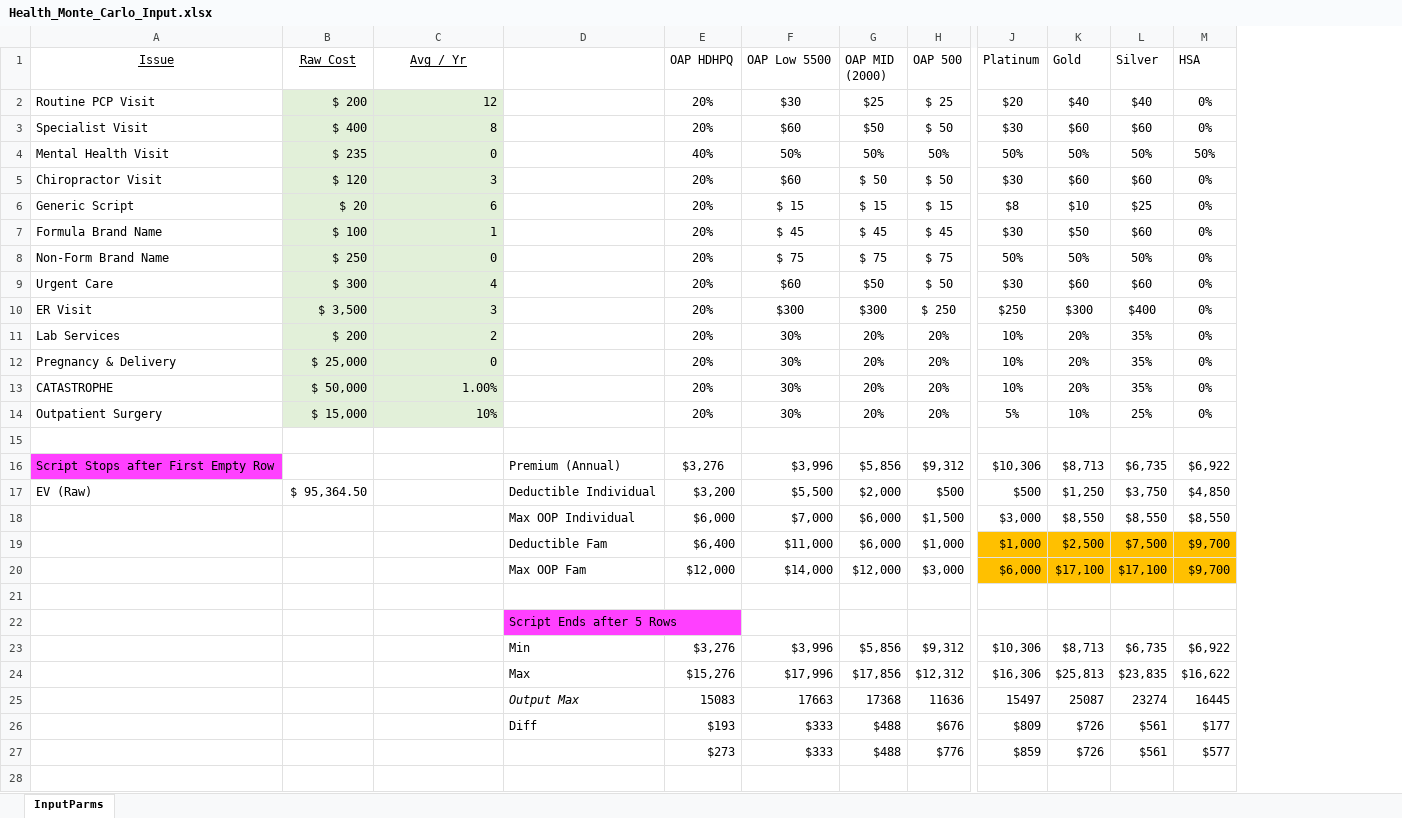
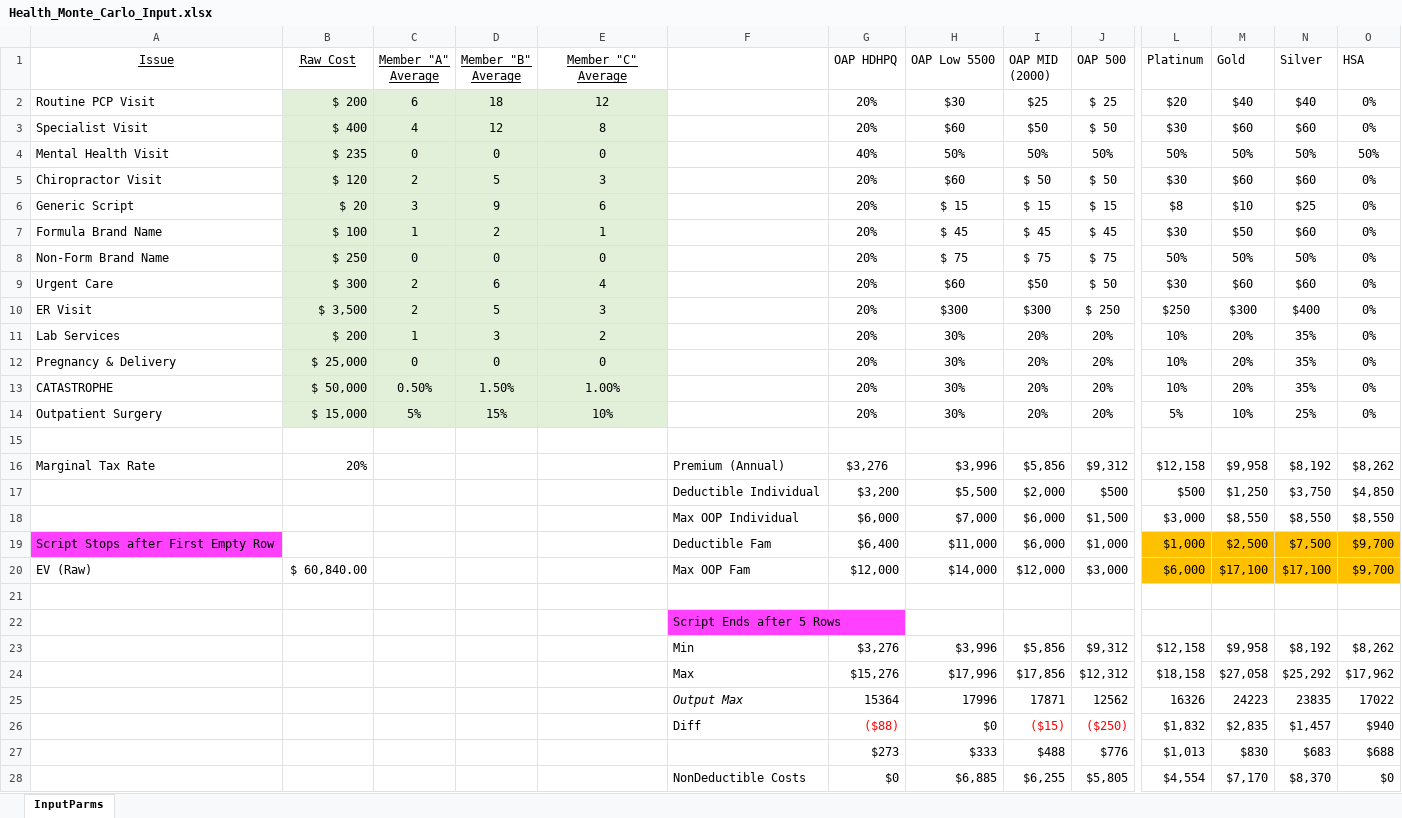
Before and after one commit to rdwr3r/Health_Insurance_Sim, an Excel workbook: Health_Monte_Carlo_Input.xlsx, sheet InputParms, drawn as a sheet; only a part is shown, gaps mark what is left out; values as stored, in another font and other column widths than the file's, no borders; removed rows and columns are numbered as before the commit, all else as after; rows hold the shown columns only; the diff covers the shown part only; the diff names each change by its address in the sheet, - before the commit and + after, or states it on an @@ line.

Commit message:
Debug I/O
Continuing to debug I/O with the Excel sheet. Fixed issues with number of family members and attempting to read in the wrong columns for plans.

```diff
--- a/Health_Monte_Carlo_Input.xlsx (sheet InputParms)
+++ b/Health_Monte_Carlo_Input.xlsx (sheet InputParms)
+column C (Member "A" Average), rows 2-14: 6 | 4 | 0 | 2 | 3 | 1 | 0 | 2 | 2 | 1 | 0 | 0.50% | 5%
+column D (Member "B" Average), rows 2-14: 18 | 12 | 0 | 5 | 9 | 2 | 0 | 6 | 5 | 3 | 0 | 1.50% | 15%
-E1: Avg / Yr
+E1: Member "C" Average
-E2:E14 alignment: right
+E2:E14 alignment: center
-row 16: Script Stops after First Empty Row |  |  | Premium (Annual) | $3,276 | $3,996 | $5,856 | $9,312 | $10,306 | $8,713 | $6,735 | $6,922
+row 16: Marginal Tax Rate | 20% |  |  |  | Premium (Annual) | $3,276 | $3,996 | $5,856 | $9,312 | $12,158 | $9,958 | $8,192 | $8,262
-A17 (Issue): EV (Raw)
+A17 (Issue): (empty)
-B17 (Raw Cost): $ 95,364.50
+B17 (Raw Cost): (empty)
-A19 (Issue): (empty)
+A19 (Issue): Script Stops after First Empty Row
-A19 fill: none
+A19 fill: #FF40FF
-A20 (Issue): (empty)
+A20 (Issue): EV (Raw)
-B20 (Raw Cost): (empty)
+B20 (Raw Cost): $ 60,840.00
-L23 (Platinum): $10,306
+L23 (Platinum): $12,158
-M23 (Gold): $8,713
+M23 (Gold): $9,958
-N23 (Silver): $6,735
+N23 (Silver): $8,192
-O23 (HSA): $6,922
+O23 (HSA): $8,262
-L24 (Platinum): $16,306
+L24 (Platinum): $18,158
-M24 (Gold): $25,813
+M24 (Gold): $27,058
-N24 (Silver): $23,835
+N24 (Silver): $25,292
-O24 (HSA): $16,622
+O24 (HSA): $17,962
-row 25:  |  |  | Output Max | 15083 | 17663 | 17368 | 11636 | 15497 | 25087 | 23274 | 16445
-row 26:  |  |  | Diff | $193 | $333 | $488 | $676 | $809 | $726 | $561 | $177
-row 27:  |  |  |  | $273 | $333 | $488 | $776 | $859 | $726 | $561 | $577
+row 25:  |  |  |  |  | Output Max | 15364 | 17996 | 17871 | 12562 | 16326 | 24223 | 23835 | 17022
+row 26:  |  |  |  |  | Diff | ($88) | $0 | ($15) | ($250) | $1,832 | $2,835 | $1,457 | $940
+row 27:  |  |  |  |  |  | $273 | $333 | $488 | $776 | $1,013 | $830 | $683 | $688
+row 28:  |  |  |  |  | NonDeductible Costs | $0 | $6,885 | $6,255 | $5,805 | $4,554 | $7,170 | $8,370 | $0
```
Also changed, not shown: 6 added rows elsewhere in this sheet, formulas that keep their value, 1 other file.
